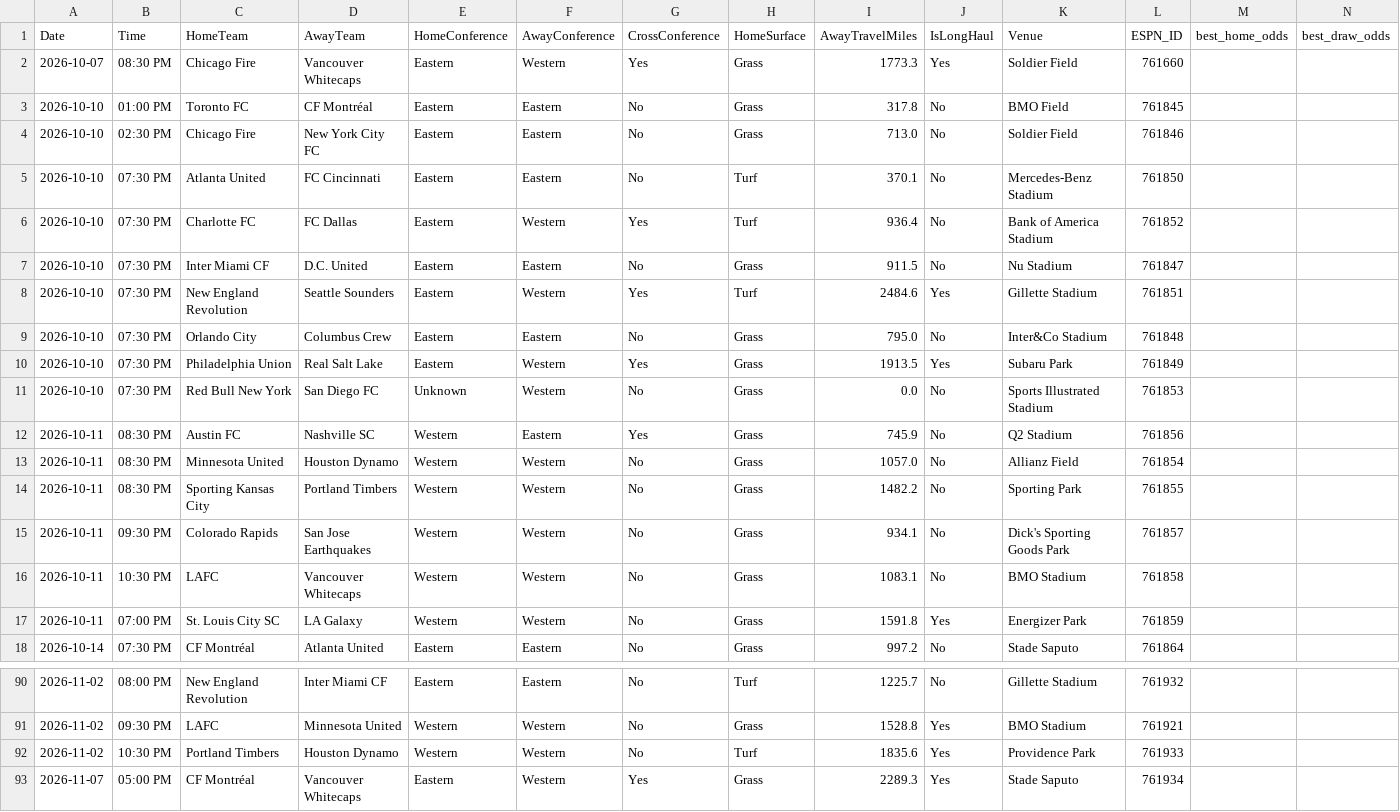
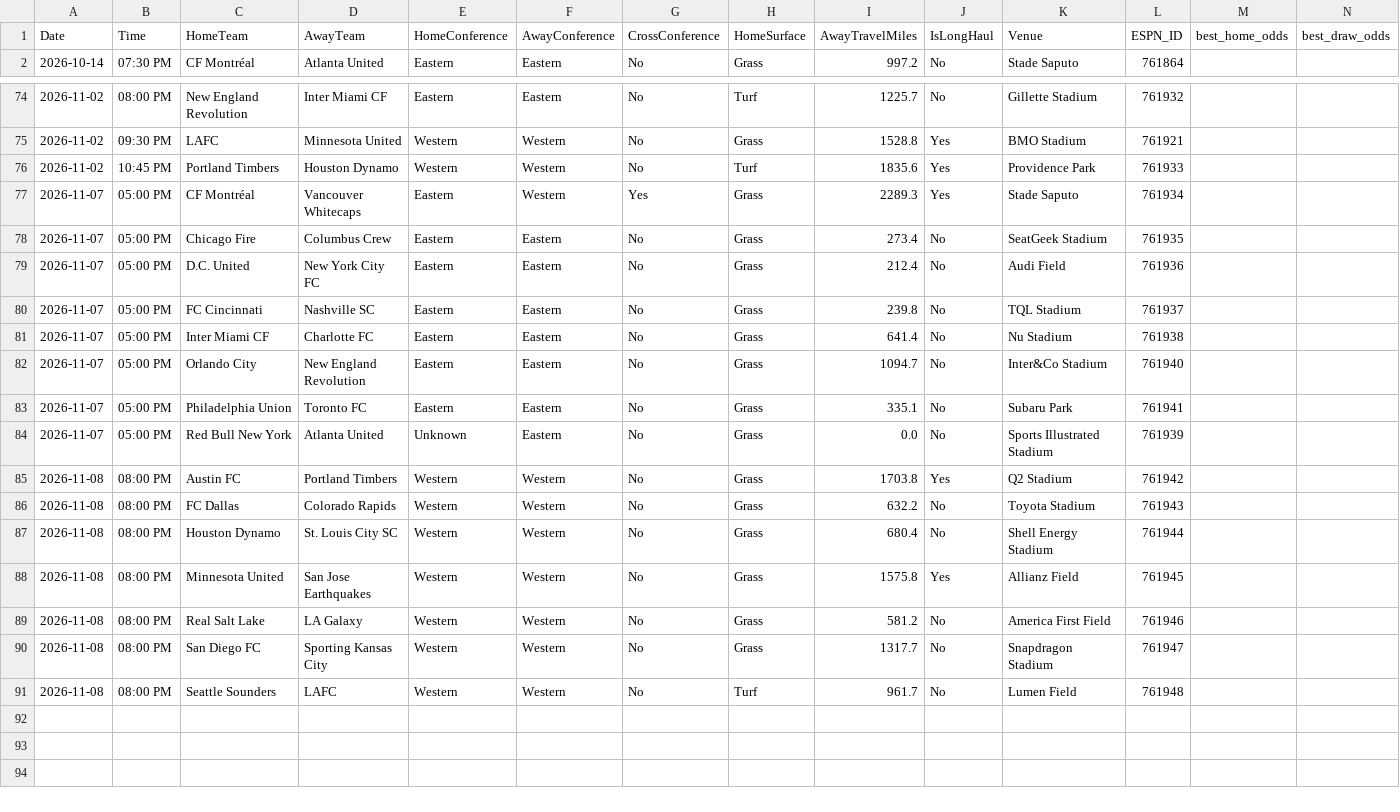
Before and after one commit to ryan00x/MLS-Prediction, a CSV file: data_files/upcoming_fixtures.csv, drawn as a sheet; only a part is shown, gaps mark what is left out; the shorter side is filled out with more unchanged rows; removed rows and columns are numbered as before the commit, all else as after; rows hold the shown columns only; the diff names each change by its address in the sheet, - before the commit and + after, or states it on an @@ line.

```diff
--- a/data_files/upcoming_fixtures.csv
+++ b/data_files/upcoming_fixtures.csv
-row 2: 2026-10-07 | 08:30 PM | Chicago Fire | Vancouver Whitecaps | Eastern | Western | Yes | Grass | 1773.3 | Yes | Soldier Field | 761660
-row 3: 2026-10-10 | 01:00 PM | Toronto FC | CF Montréal | Eastern | Eastern | No | Grass | 317.8 | No | BMO Field | 761845
-row 4: 2026-10-10 | 02:30 PM | Chicago Fire | New York City FC | Eastern | Eastern | No | Grass | 713.0 | No | Soldier Field | 761846
-row 5: 2026-10-10 | 07:30 PM | Atlanta United | FC Cincinnati | Eastern | Eastern | No | Turf | 370.1 | No | Mercedes-Benz Stadium | 761850
-row 6: 2026-10-10 | 07:30 PM | Charlotte FC | FC Dallas | Eastern | Western | Yes | Turf | 936.4 | No | Bank of America Stadium | 761852
-row 7: 2026-10-10 | 07:30 PM | Inter Miami CF | D.C. United | Eastern | Eastern | No | Grass | 911.5 | No | Nu Stadium | 761847
-row 8: 2026-10-10 | 07:30 PM | New England Revolution | Seattle Sounders | Eastern | Western | Yes | Turf | 2484.6 | Yes | Gillette Stadium | 761851
-row 9: 2026-10-10 | 07:30 PM | Orlando City | Columbus Crew | Eastern | Eastern | No | Grass | 795.0 | No | Inter&Co Stadium | 761848
-row 10: 2026-10-10 | 07:30 PM | Philadelphia Union | Real Salt Lake | Eastern | Western | Yes | Grass | 1913.5 | Yes | Subaru Park | 761849
-row 11: 2026-10-10 | 07:30 PM | Red Bull New York | San Diego FC | Unknown | Western | No | Grass | 0.0 | No | Sports Illustrated Stadium | 761853
-row 12: 2026-10-11 | 08:30 PM | Austin FC | Nashville SC | Western | Eastern | Yes | Grass | 745.9 | No | Q2 Stadium | 761856
-row 13: 2026-10-11 | 08:30 PM | Minnesota United | Houston Dynamo | Western | Western | No | Grass | 1057.0 | No | Allianz Field | 761854
-row 14: 2026-10-11 | 08:30 PM | Sporting Kansas City | Portland Timbers | Western | Western | No | Grass | 1482.2 | No | Sporting Park | 761855
-row 15: 2026-10-11 | 09:30 PM | Colorado Rapids | San Jose Earthquakes | Western | Western | No | Grass | 934.1 | No | Dick's Sporting Goods Park | 761857
-row 16: 2026-10-11 | 10:30 PM | LAFC | Vancouver Whitecaps | Western | Western | No | Grass | 1083.1 | No | BMO Stadium | 761858
-row 17: 2026-10-11 | 07:00 PM | St. Louis City SC | LA Galaxy | Western | Western | No | Grass | 1591.8 | Yes | Energizer Park | 761859
-B76 (Time): 10:30 PM
+B76 (Time): 10:45 PM
```
Also changed, not shown: 2 other files.
